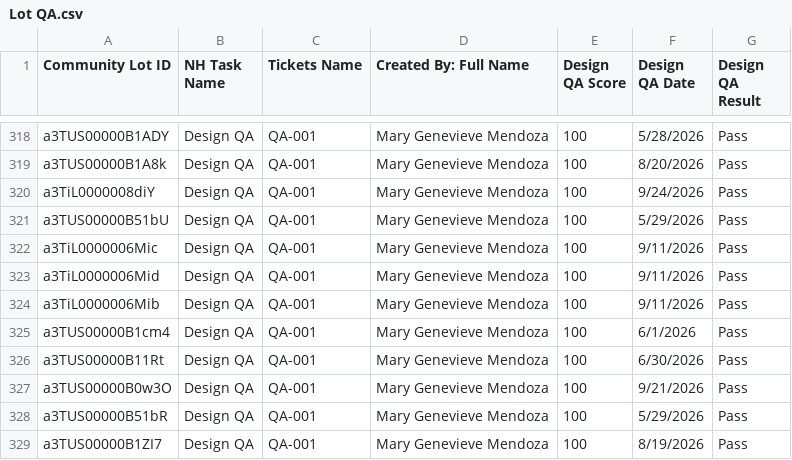
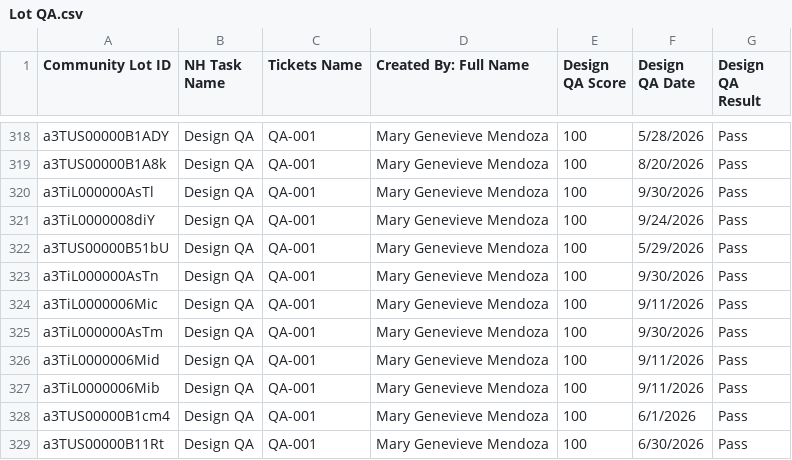
Before and after one commit to newhomes-ops/design-andon, a CSV file: Lot QA.csv, drawn as a sheet; only a part is shown, gaps mark what is left out; the shorter side is filled out with more unchanged rows; the diff names each change by its address in the sheet, - before the commit and + after, or states it on an @@ line.

Commit message:
Auto-sync SFDC reports 2026-09-30 08:01

```diff
--- a/Lot QA.csv
+++ b/Lot QA.csv
+row 320: a3TiL000000AsTl | Design QA | QA-001 | Mary Genevieve Mendoza | 100 | 9/30/2026 | Pass
+row 323: a3TiL000000AsTn | Design QA | QA-001 | Mary Genevieve Mendoza | 100 | 9/30/2026 | Pass
+row 325: a3TiL000000AsTm | Design QA | QA-001 | Mary Genevieve Mendoza | 100 | 9/30/2026 | Pass
```
